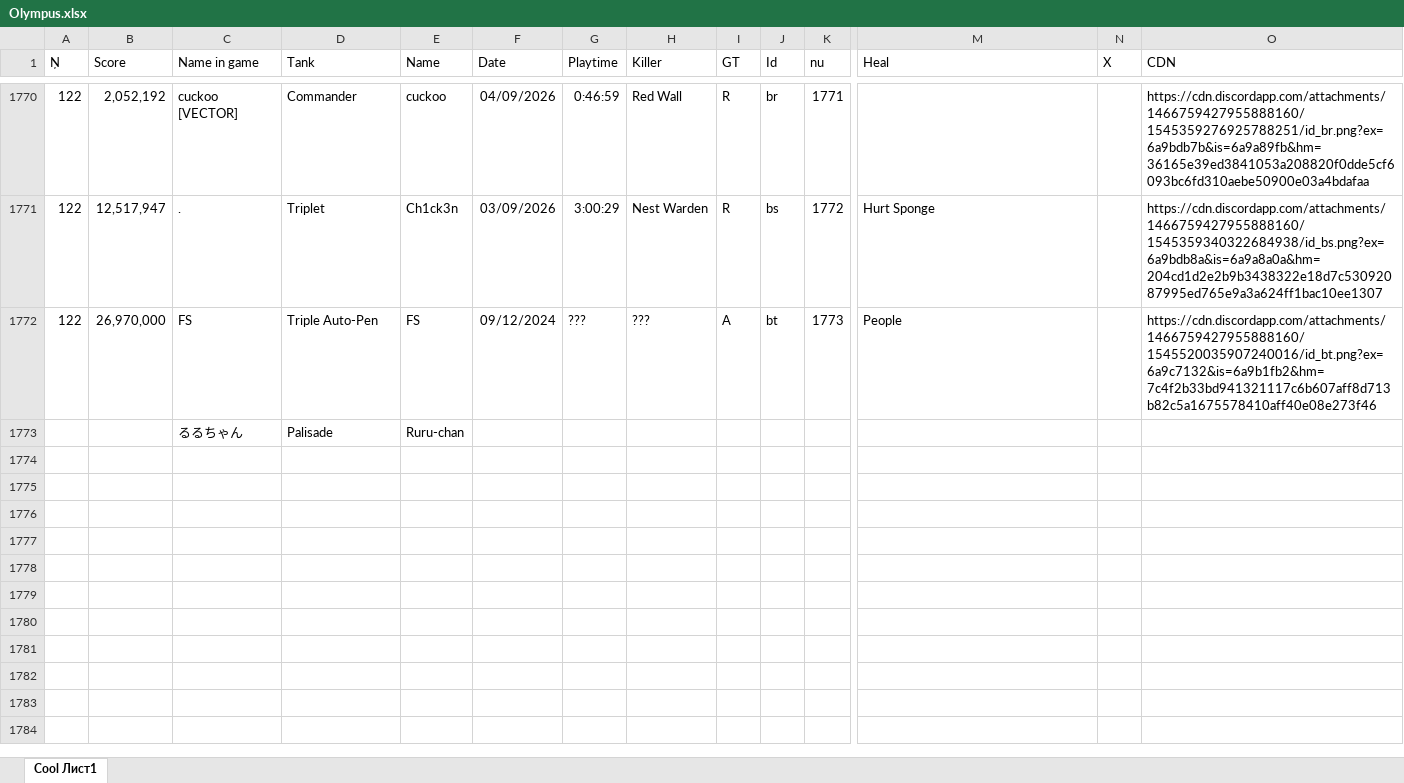
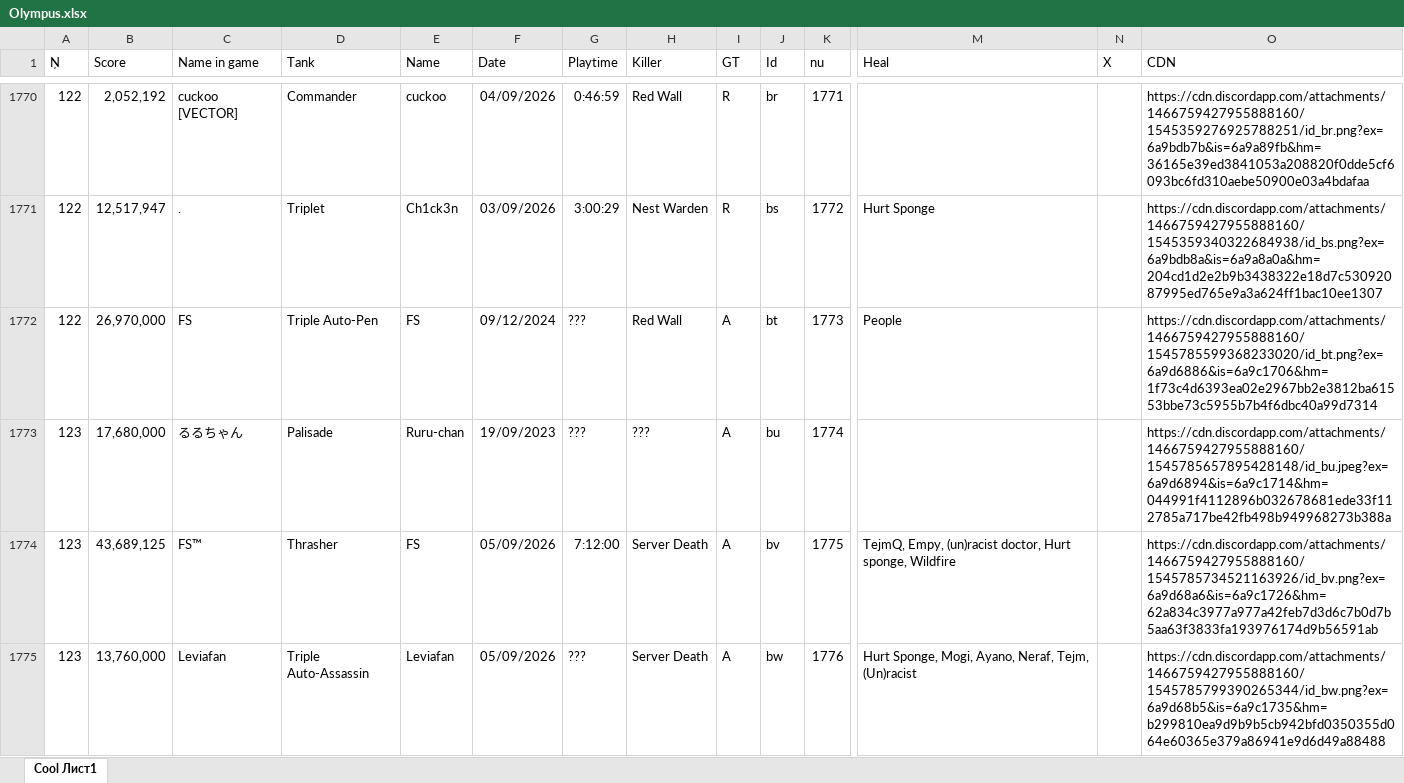
Before and after one commit to Tejmq/OlympusBot, an Excel workbook: data/Olympus.xlsx, sheet Cool Лист1, drawn as a sheet; only a part is shown, gaps mark what is left out; values as stored, in another font and other column widths than the file's, no borders; removed rows and columns are numbered as before the commit, all else as after; rows hold the shown columns only; the diff names each change by its address in the sheet, - before the commit and + after, or states it on an @@ line.

Commit message:
Add files via upload

```diff
--- a/data/Olympus.xlsx (sheet Cool Лист1)
+++ b/data/Olympus.xlsx (sheet Cool Лист1)
-H1772 (Killer): ???
+H1772 (Killer): Red Wall
-O1772 (CDN): https://cdn.discordapp.com/attachments/1466759427955888160/1545520035907240016/id_bt.png?ex=6a9c7132&is=6a9b1fb2&hm=7c4f2b33bd941321117c6b607aff8d713b82c5a1675578410aff40e08e273f46
+O1772 (CDN): https://cdn.discordapp.com/attachments/1466759427955888160/1545785599368233020/id_bt.png?ex=6a9d6886&is=6a9c1706&hm=1f73c4d6393ea02e2967bb2e3812ba61553bbe73c5955b7b4f6dbc40a99d7314
-row 1773:  |  | るるちゃん | Palisade | Ruru-chan
+row 1773: 123 | 17,680,000 | るるちゃん | Palisade | Ruru-chan | 19/09/2023 | ??? | ??? | A | bu | 1774 |  |  | https://cdn.discordapp.com/attachments/1466759427955888160/1545785657895428148/id_bu.jpeg?ex=6a9d6894&is=6a9c1714&hm=044991f4112896b032678681ede33f112785a717be42fb498b949968273b388a
+row 1774: 123 | 43,689,125 | FS™ | Thrasher | FS | 05/09/2026 | 7:12:00 | Server Death | A | bv | 1775 | TejmQ, Empy, (un)racist doctor, Hurt sponge, Wildfire |  | https://cdn.discordapp.com/attachments/1466759427955888160/1545785734521163926/id_bv.png?ex=6a9d68a6&is=6a9c1726&hm=62a834c3977a977a42feb7d3d6c7b0d7b5aa63f3833fa193976174d9b56591ab
+row 1775: 123 | 13,760,000 | Leviafan | Triple Auto-Assassin | Leviafan | 05/09/2026 | ??? | Server Death | A | bw | 1776 | Hurt Sponge, Mogi, Ayano, Neraf, Tejm, (Un)racist |  | https://cdn.discordapp.com/attachments/1466759427955888160/1545785799390265344/id_bw.png?ex=6a9d68b5&is=6a9c1735&hm=b299810ea9d9b9b5cb942bfd0350355d064e60365e379a86941e9d6d49a88488
```
